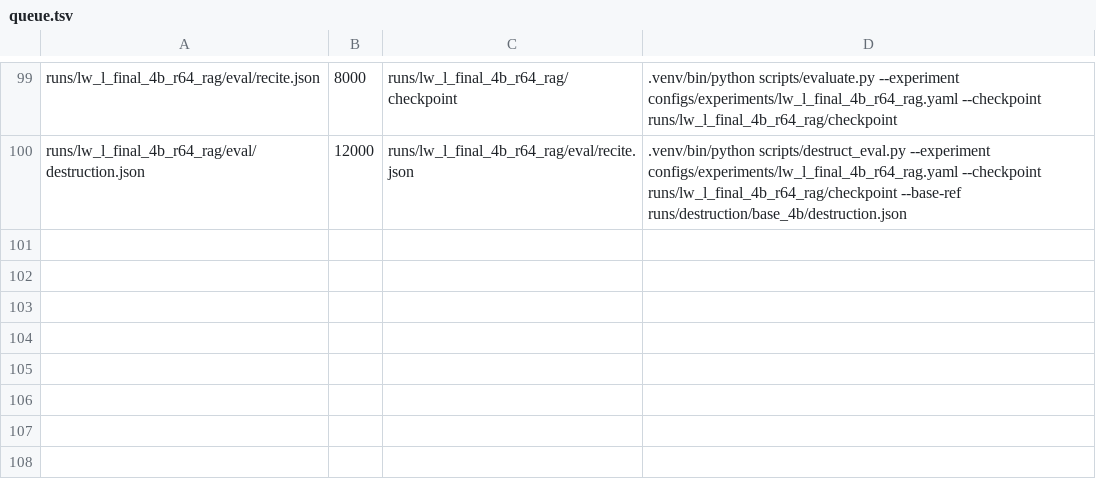
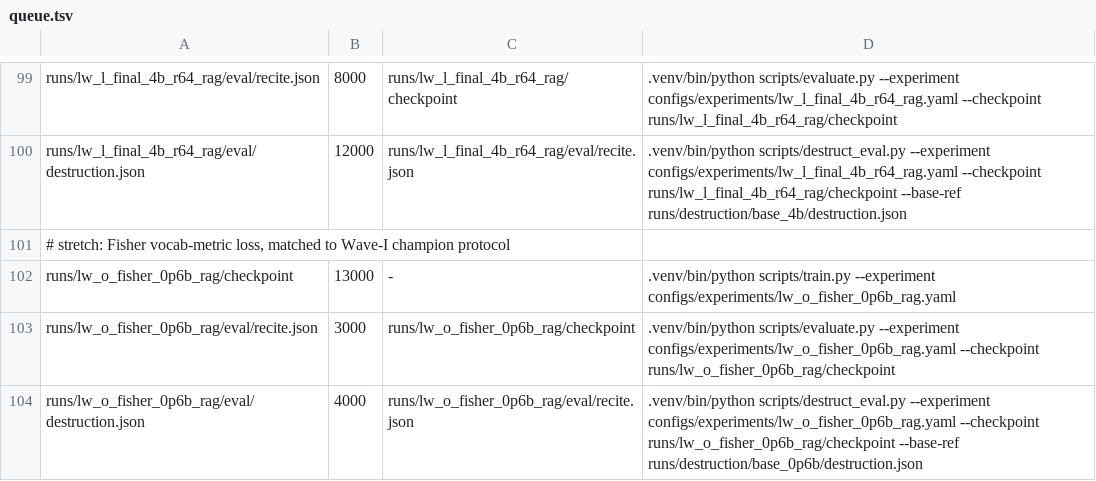
Before and after one commit to arivero/selfupdate, a TSV file: scripts/queue.tsv, drawn as a sheet; only a part is shown, gaps mark what is left out; the diff names each change by its address in the sheet, - before the commit and + after, or states it on an @@ line.

```diff
--- a/scripts/queue.tsv
+++ b/scripts/queue.tsv
+row 101: # stretch: Fisher vocab-metric loss, matched to Wave-I champion protocol
+row 102: runs/lw_o_fisher_0p6b_rag/checkpoint | 13000 | - | .venv/bin/python scripts/train.py --experiment configs/experiments/lw_o_fisher_0p6b_rag.yaml
+row 103: runs/lw_o_fisher_0p6b_rag/eval/recite.json | 3000 | runs/lw_o_fisher_0p6b_rag/checkpoint | .venv/bin/python scripts/evaluate.py --experiment configs/experiments/lw_o_fisher_0p6b_rag.yaml --checkpoint runs/lw_o_fisher_0p6b_rag/checkpoint
+row 104: runs/lw_o_fisher_0p6b_rag/eval/destruction.json | 4000 | runs/lw_o_fisher_0p6b_rag/eval/recite.json | .venv/bin/python scripts/destruct_eval.py --experiment configs/experiments/lw_o_fisher_0p6b_rag.yaml --checkpoint runs/lw_o_fisher_0p6b_rag/checkpoint --base-ref runs/destruction/base_0p6b/destruction.json
```
Also changed, not shown: 3 other files.
